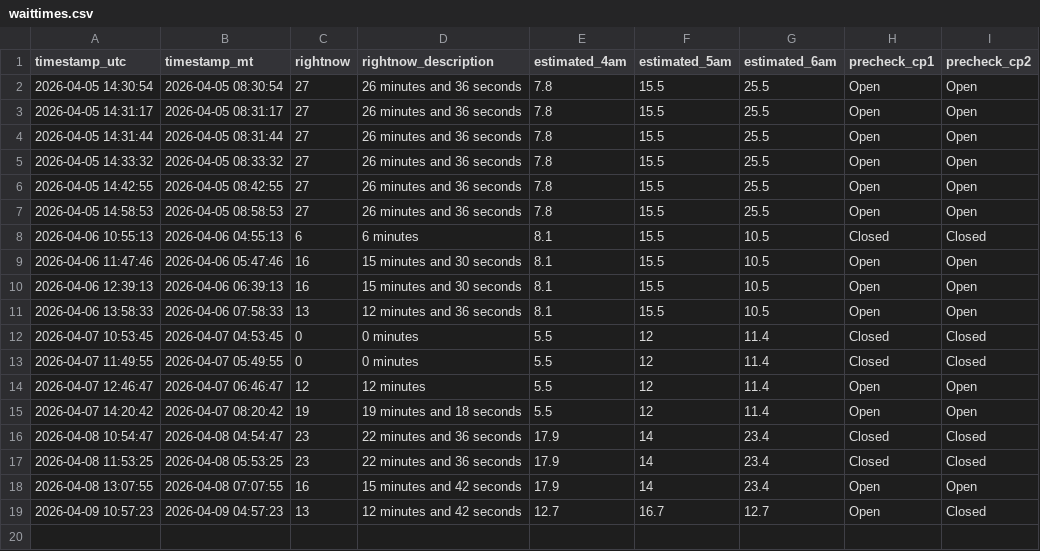
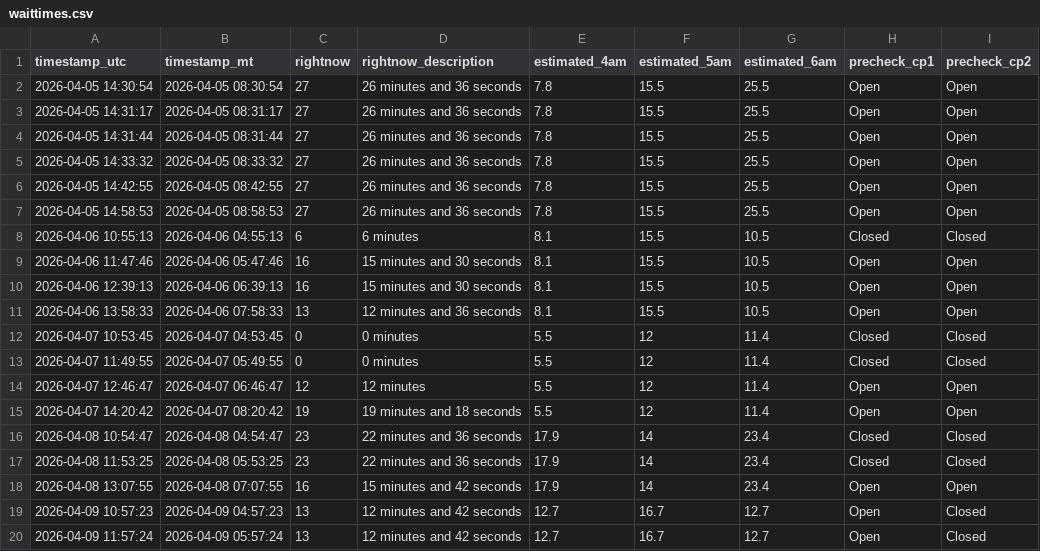
Before and after one commit to balaraja1/slc-tsa-poller, a CSV file: data/waittimes.csv, drawn as a sheet; the diff names each change by its address in the sheet, - before the commit and + after, or states it on an @@ line.

```diff
--- a/data/waittimes.csv
+++ b/data/waittimes.csv
+row 20: 2026-04-09 11:57:24 | 2026-04-09 05:57:24 | 13 | 12 minutes and 42 seconds | 12.7 | 16.7 | 12.7 | Open | Closed
```
Also changed, not shown: 1 other file.
